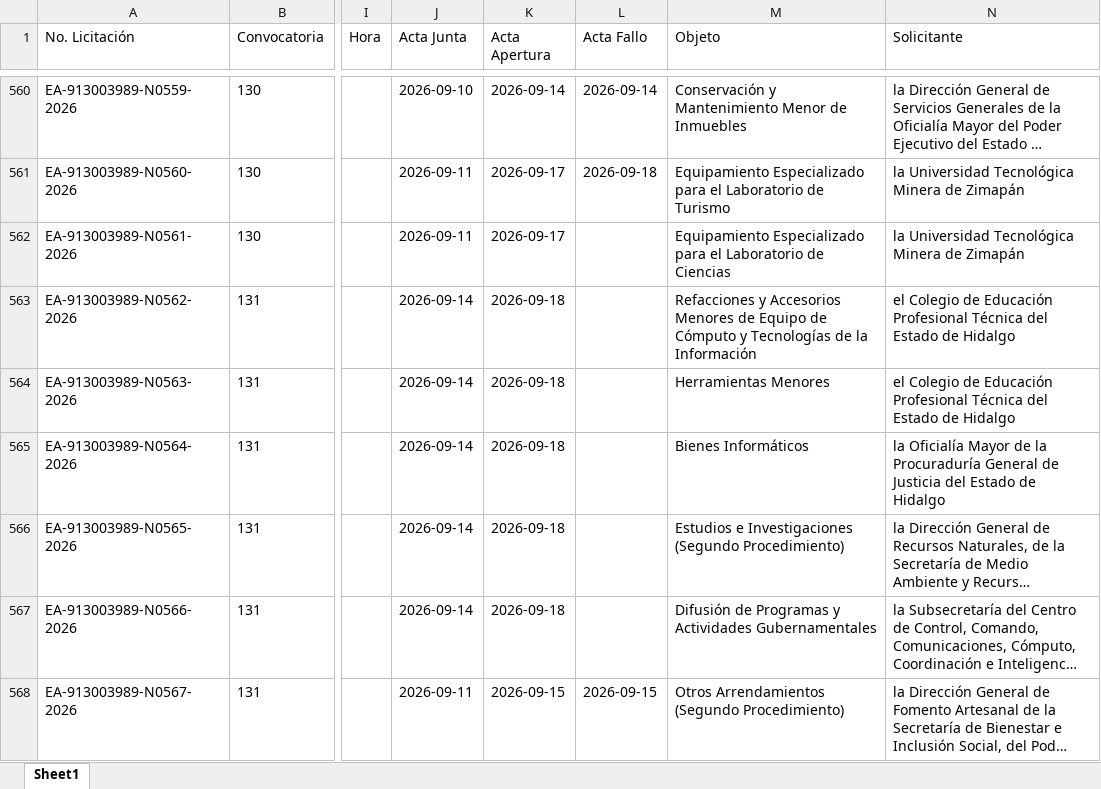
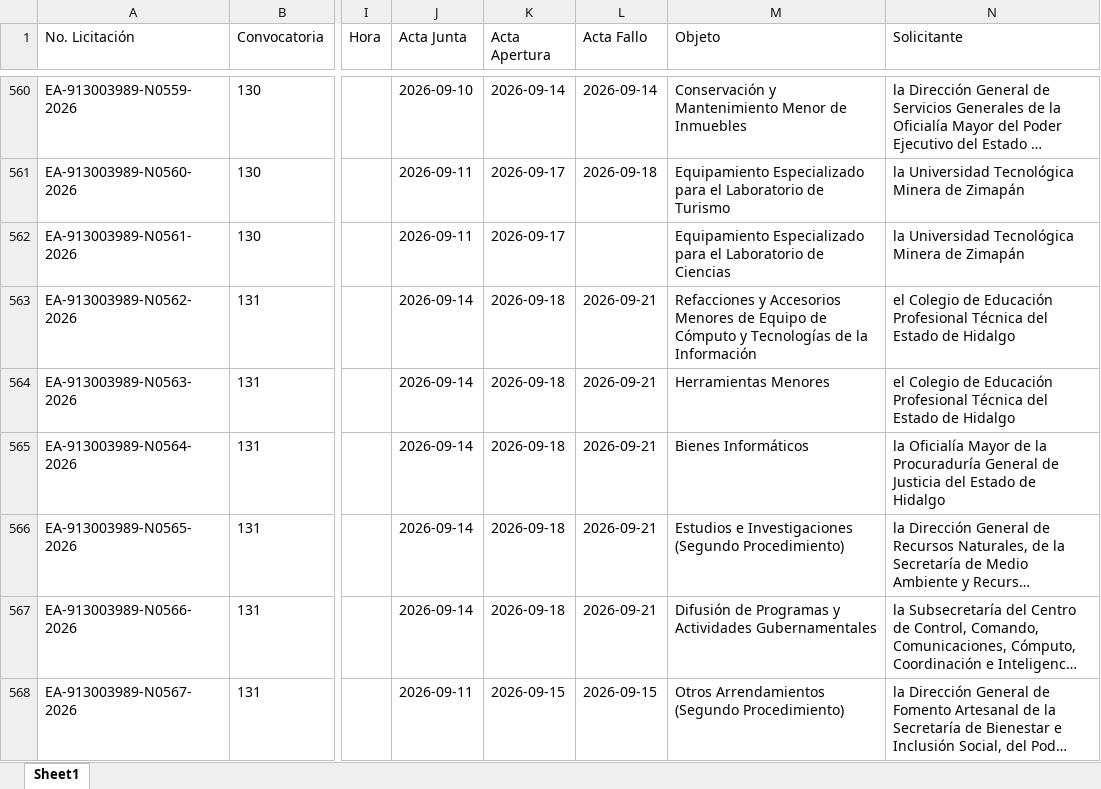
Before and after one commit to aleexroldaansftw/monitorlicitaciones, an Excel workbook: data/licitaciones.xlsx, sheet Sheet1, drawn as a sheet; only a part is shown, gaps mark what is left out; long unchanged cells end in …; values as stored, in another font and other column widths than the file's, no borders; the diff covers the shown part only; the diff names each change by its address in the sheet, - before the commit and + after, or states it on an @@ line.

```diff
--- a/data/licitaciones.xlsx (sheet Sheet1)
+++ b/data/licitaciones.xlsx (sheet Sheet1)
-L563:L567 (Acta Fallo): (empty)
+L563:L567 (Acta Fallo): 2026-09-21
```
Also changed, not shown: 5 added rows and 11 edited cells elsewhere in this sheet, 7 other files.
